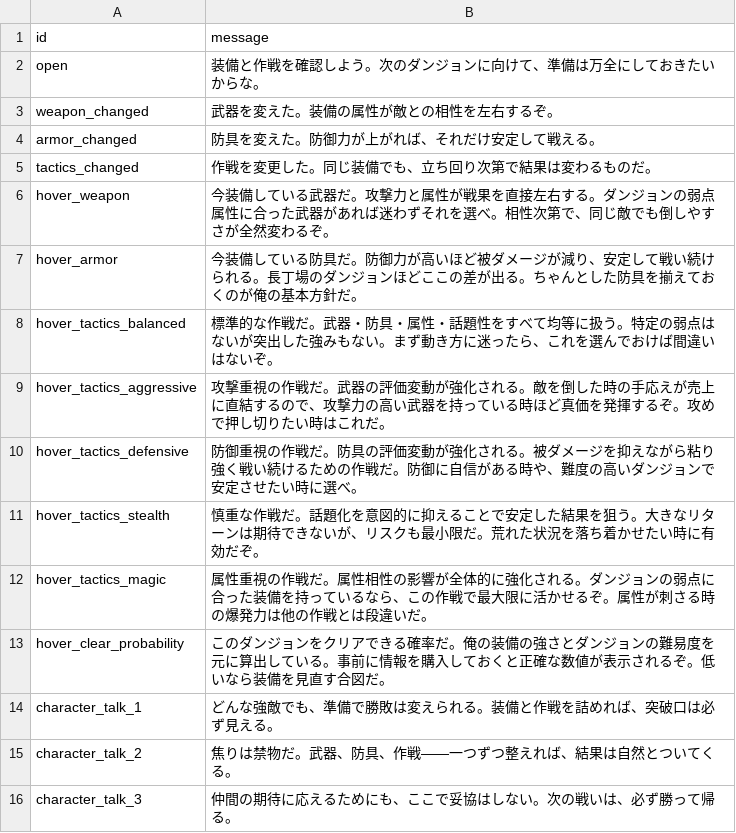
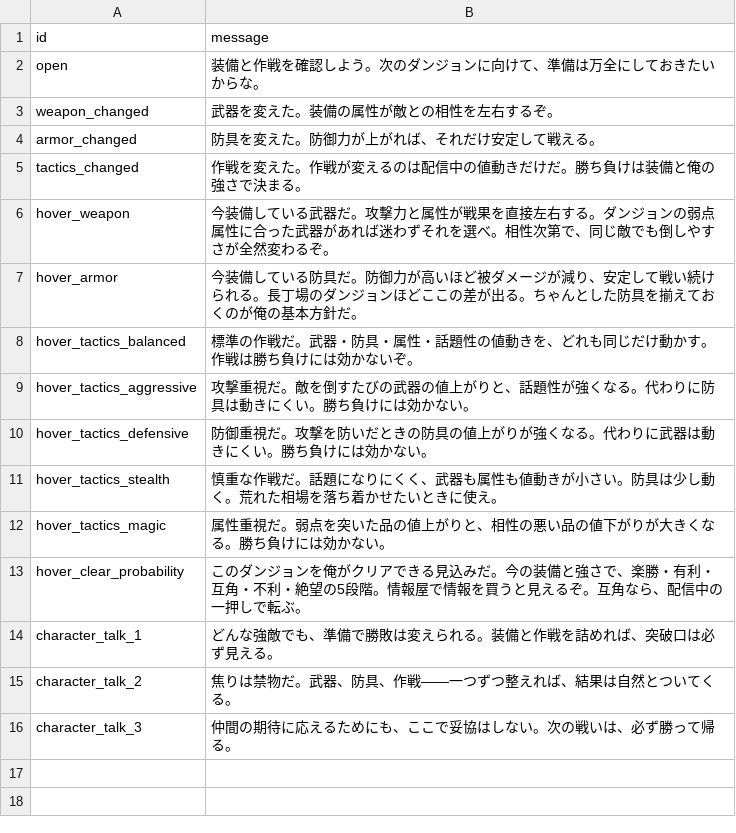
Before and after one commit to yanoryuu/TomsLands, a CSV file: Assets/Resources_moved/HeroDialogues.csv, drawn as a sheet.

```diff
--- a/Assets/Resources_moved/HeroDialogues.csv
+++ b/Assets/Resources_moved/HeroDialogues.csv
@@ -4,11 +4,11 @@ weapon_changed,"武器を変えた。装備の属性が敵との相性を左右
 armor_changed,"防具を変えた。防御力が上がれば、それだけ安定して戦える。"
-tactics_changed,"作戦を変更した。同じ装備でも、立ち回り次第で結果は変わるものだ。"
+tactics_changed,"作戦を変えた。作戦が変えるのは配信中の値動きだけだ。勝ち負けは装備と俺の強さで決まる。"
 hover_weapon,"今装備している武器だ。攻撃力と属性が戦果を直接左右する。ダンジョンの弱点属性に合った武器があれば迷わずそれを選べ。相性次第で、同じ敵でも倒しやすさが全然変わるぞ。"
 hover_armor,"今装備している防具だ。防御力が高いほど被ダメージが減り、安定して戦い続けられる。長丁場のダンジョンほどここの差が出る。ちゃんとした防具を揃えておくのが俺の基本方針だ。"
-hover_tactics_balanced,"標準的な作戦だ。武器・防具・属性・話題性をすべて均等に扱う。特定の弱点はないが突出した強みもない。まず動き方に迷ったら、これを選んでおけば間違いはないぞ。"
-hover_tactics_aggressive,"攻撃重視の作戦だ。武器の評価変動が強化される。敵を倒した時の手応えが売上に直結するので、攻撃力の高い武器を持っている時ほど真価を発揮するぞ。攻めで押し切りたい時はこれだ。"
-hover_tactics_defensive,"防御重視の作戦だ。防具の評価変動が強化される。被ダメージを抑えながら粘り強く戦い続けるための作戦だ。防御に自信がある時や、難度の高いダンジョンで安定させたい時に選べ。"
-hover_tactics_stealth,"慎重な作戦だ。話題化を意図的に抑えることで安定した結果を狙う。大きなリターンは期待できないが、リスクも最小限だ。荒れた状況を落ち着かせたい時に有効だぞ。"
-hover_tactics_magic,"属性重視の作戦だ。属性相性の影響が全体的に強化される。ダンジョンの弱点に合った装備を持っているなら、この作戦で最大限に活かせるぞ。属性が刺さる時の爆発力は他の作戦とは段違いだ。"
-hover_clear_probability,"このダンジョンをクリアできる確率だ。俺の装備の強さとダンジョンの難易度を元に算出している。事前に情報を購入しておくと正確な数値が表示されるぞ。低いなら装備を見直す合図だ。"
+hover_tactics_balanced,"標準の作戦だ。武器・防具・属性・話題性の値動きを、どれも同じだけ動かす。作戦は勝ち負けには効かないぞ。"
+hover_tactics_aggressive,"攻撃重視だ。敵を倒すたびの武器の値上がりと、話題性が強くなる。代わりに防具は動きにくい。勝ち負けには効かない。"
+hover_tactics_defensive,"防御重視だ。攻撃を防いだときの防具の値上がりが強くなる。代わりに武器は動きにくい。勝ち負けには効かない。"
+hover_tactics_stealth,"慎重な作戦だ。話題になりにくく、武器も属性も値動きが小さい。防具は少し動く。荒れた相場を落ち着かせたいときに使え。"
+hover_tactics_magic,"属性重視だ。弱点を突いた品の値上がりと、相性の悪い品の値下がりが大きくなる。勝ち負けには効かない。"
+hover_clear_probability,"このダンジョンを俺がクリアできる見込みだ。今の装備と強さで、楽勝・有利・互角・不利・絶望の5段階。情報屋で情報を買うと見えるぞ。互角なら、配信中の一押しで転ぶ。"
 character_talk_1,"どんな強敵でも、準備で勝敗は変えられる。装備と作戦を詰めれば、突破口は必ず見える。"
```
Also changed, not shown: 29 other files.
